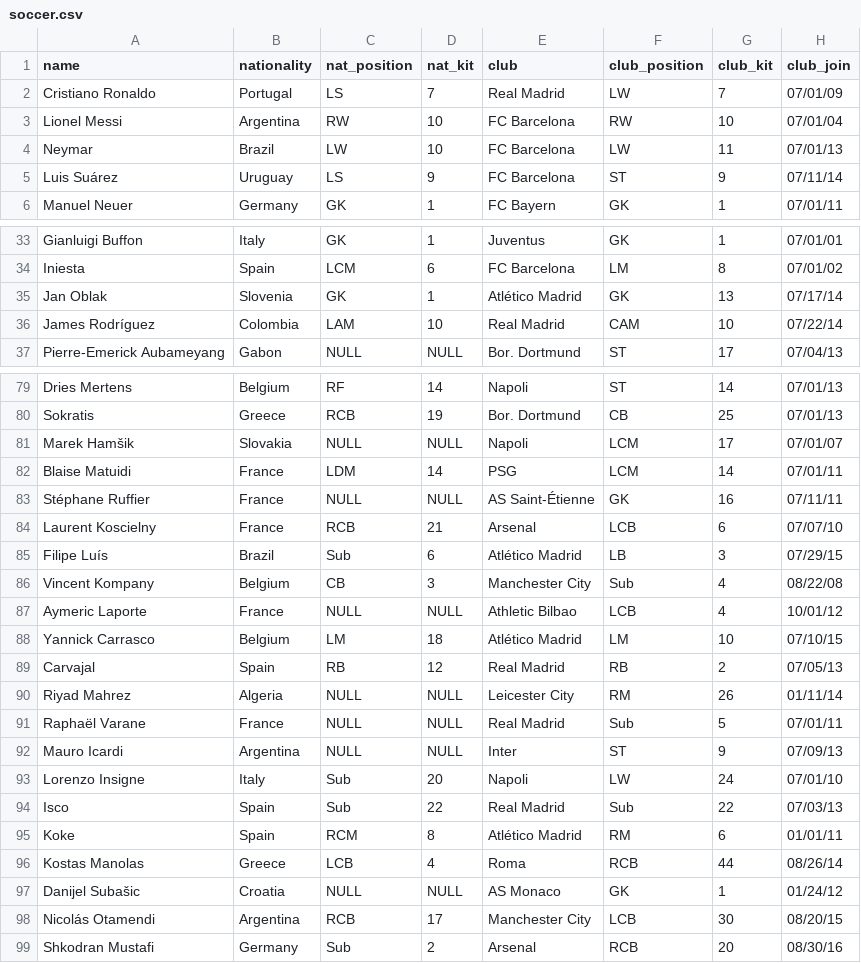
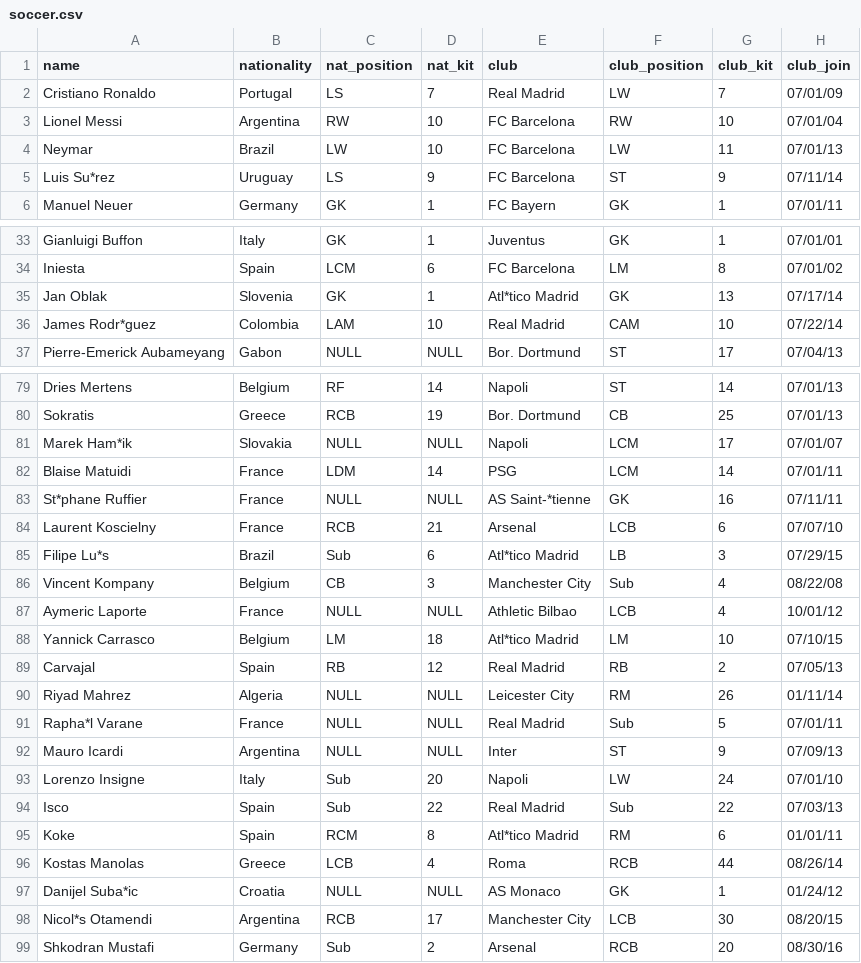
Before and after one commit to kim3-sudo/python-intro, a CSV file: soccer.csv, drawn as a sheet; only a part is shown, gaps mark what is left out; the diff covers the shown part only; the diff names each change by its address in the sheet, - before the commit and + after, or states it on an @@ line.

```diff
--- a/soccer.csv
+++ b/soccer.csv
-A5 (name): Luis Suárez
+A5 (name): Luis Su*rez
-E35 (club): Atlético Madrid
+E35 (club): Atl*tico Madrid
-A36 (name): James Rodríguez
+A36 (name): James Rodr*guez
-A81 (name): Marek Hamšik
+A81 (name): Marek Ham*ik
-A83 (name): Stéphane Ruffier
+A83 (name): St*phane Ruffier
-E83 (club): AS Saint-Étienne
+E83 (club): AS Saint-*tienne
-A85 (name): Filipe Luís
+A85 (name): Filipe Lu*s
-E85 (club): Atlético Madrid
+E85 (club): Atl*tico Madrid
-E88 (club): Atlético Madrid
+E88 (club): Atl*tico Madrid
-A91 (name): Raphaël Varane
+A91 (name): Rapha*l Varane
-E95 (club): Atlético Madrid
+E95 (club): Atl*tico Madrid
-A97 (name): Danijel Subašic
+A97 (name): Danijel Suba*ic
-A98 (name): Nicolás Otamendi
+A98 (name): Nicol*s Otamendi
```
Also changed, not shown: 14 edited cells elsewhere in this file, 1 other file.
